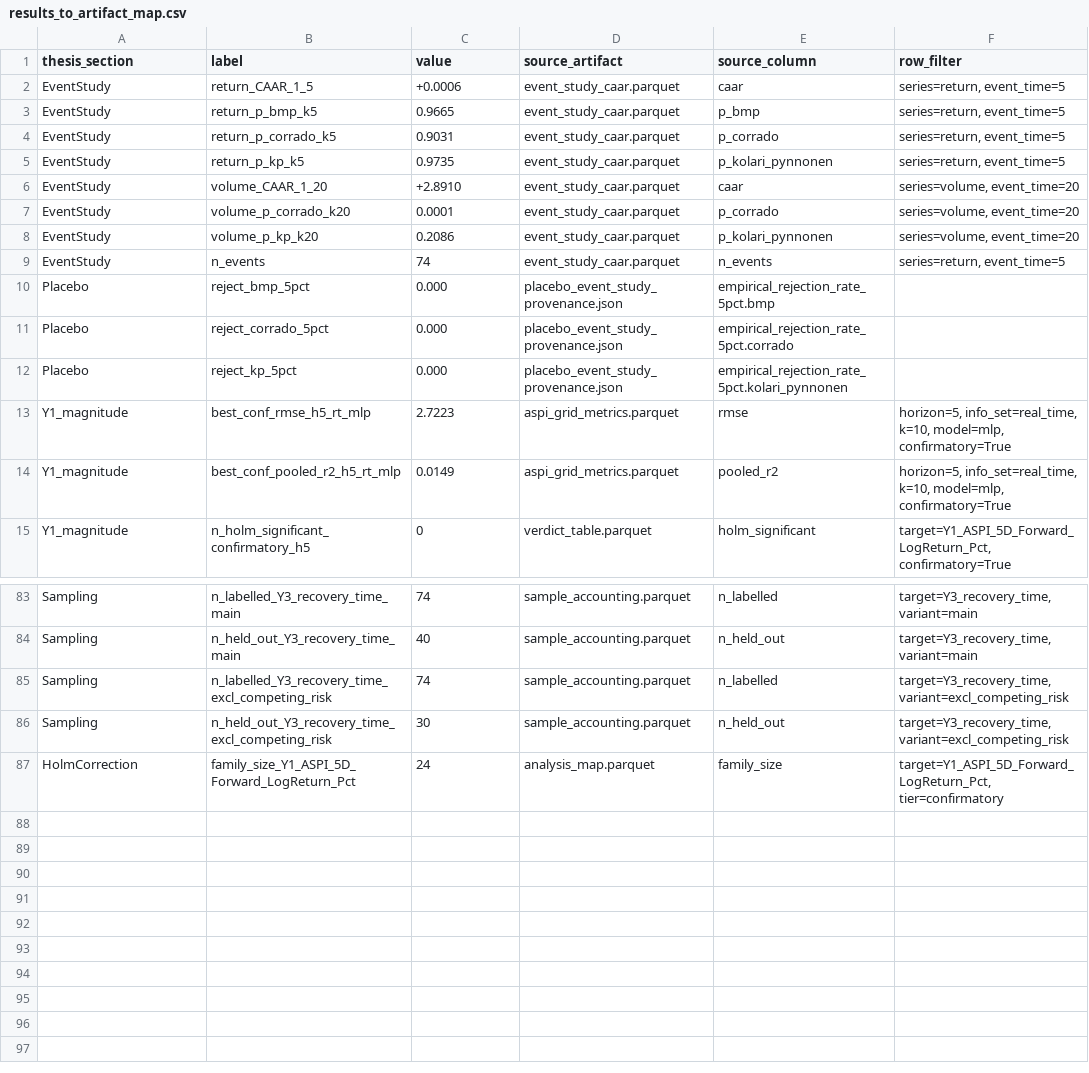
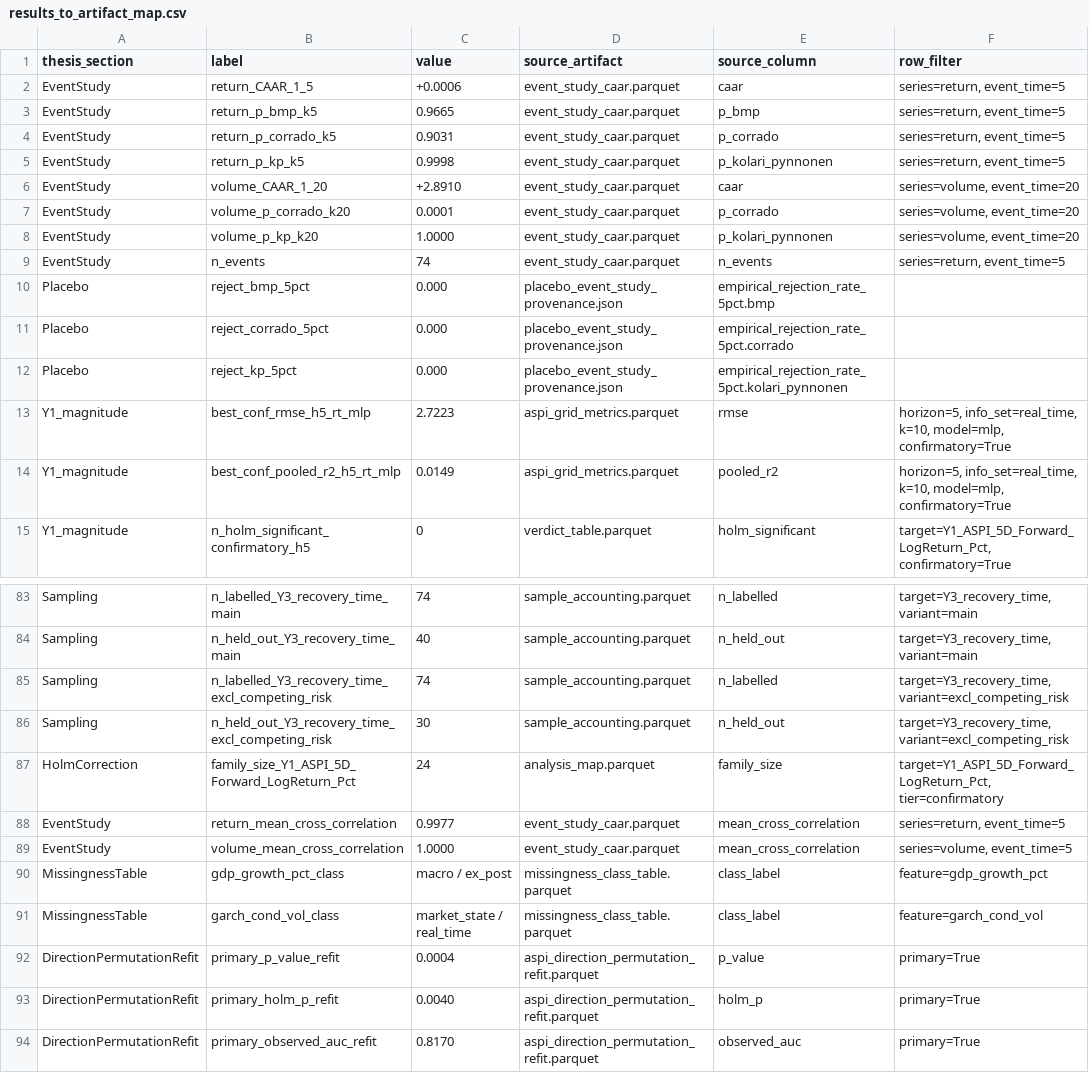
Before and after one commit to Hashan-Samarakkody/CSE-disaster-impact-predictor, a CSV file: results_to_artifact_map.csv, drawn as a sheet; only a part is shown, gaps mark what is left out.

```diff
--- a/results_to_artifact_map.csv
+++ b/results_to_artifact_map.csv
@@ -4,6 +4,6 @@ EventStudy,return_p_bmp_k5,0.9665,event_study_caar.parquet,p_bmp,"series=return,
 EventStudy,return_p_corrado_k5,0.9031,event_study_caar.parquet,p_corrado,"series=return, event_time=5"
-EventStudy,return_p_kp_k5,0.9735,event_study_caar.parquet,p_kolari_pynnonen,"series=return, event_time=5"
+EventStudy,return_p_kp_k5,0.9998,event_study_caar.parquet,p_kolari_pynnonen,"series=return, event_time=5"
 EventStudy,volume_CAAR_1_20,+2.8910,event_study_caar.parquet,caar,"series=volume, event_time=20"
 EventStudy,volume_p_corrado_k20,0.0001,event_study_caar.parquet,p_corrado,"series=volume, event_time=20"
-EventStudy,volume_p_kp_k20,0.2086,event_study_caar.parquet,p_kolari_pynnonen,"series=volume, event_time=20"
+EventStudy,volume_p_kp_k20,1.0000,event_study_caar.parquet,p_kolari_pynnonen,"series=volume, event_time=20"
 EventStudy,n_events,74,event_study_caar.parquet,n_events,"series=return, event_time=5"
@@ -87 +87,8 @@ Sampling,n_held_out_Y3_recovery_time_excl_competing_risk,30,sample_accounting.pa
 HolmCorrection,family_size_Y1_ASPI_5D_Forward_LogReturn_Pct,24,analysis_map.parquet,family_size,"target=Y1_ASPI_5D_Forward_LogReturn_Pct, tier=confirmatory"
+EventStudy,return_mean_cross_correlation,0.9977,event_study_caar.parquet,mean_cross_correlation,"series=return, event_time=5"
+EventStudy,volume_mean_cross_correlation,1.0000,event_study_caar.parquet,mean_cross_correlation,"series=volume, event_time=5"
+MissingnessTable,gdp_growth_pct_class,macro / ex_post,missingness_class_table.parquet,class_label,feature=gdp_growth_pct
+MissingnessTable,garch_cond_vol_class,market_state / real_time,missingness_class_table.parquet,class_label,feature=garch_cond_vol
+DirectionPermutationRefit,primary_p_value_refit,0.0004,aspi_direction_permutation_refit.parquet,p_value,primary=True
+DirectionPermutationRefit,primary_holm_p_refit,0.0040,aspi_direction_permutation_refit.parquet,holm_p,primary=True
+DirectionPermutationRefit,primary_observed_auc_refit,0.8170,aspi_direction_permutation_refit.parquet,observed_auc,primary=True
```
Also changed, not shown: 3 other files.
